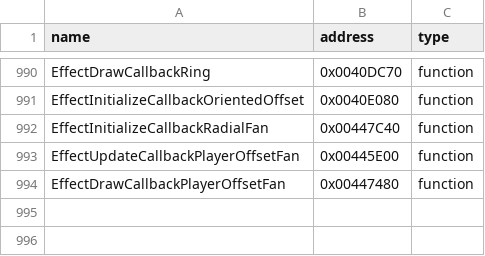
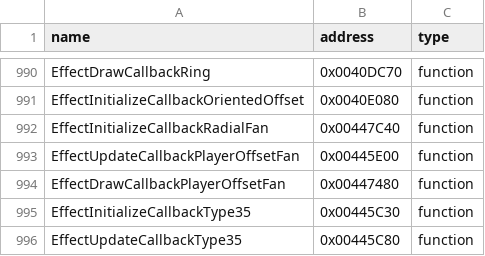
Before and after one commit to N0zoM1z0/th09, a CSV file: config/reccmp-functions.csv, drawn as a sheet; only a part is shown, gaps mark what is left out; the diff names each change by its address in the sheet, - before the commit and + after, or states it on an @@ line.

```diff
--- a/config/reccmp-functions.csv
+++ b/config/reccmp-functions.csv
+row 995: EffectInitializeCallbackType35 | 0x00445C30 | function
+row 996: EffectUpdateCallbackType35 | 0x00445C80 | function
```
Also changed, not shown: config/function-origins.csv, config/matches.csv, 10 other files.
